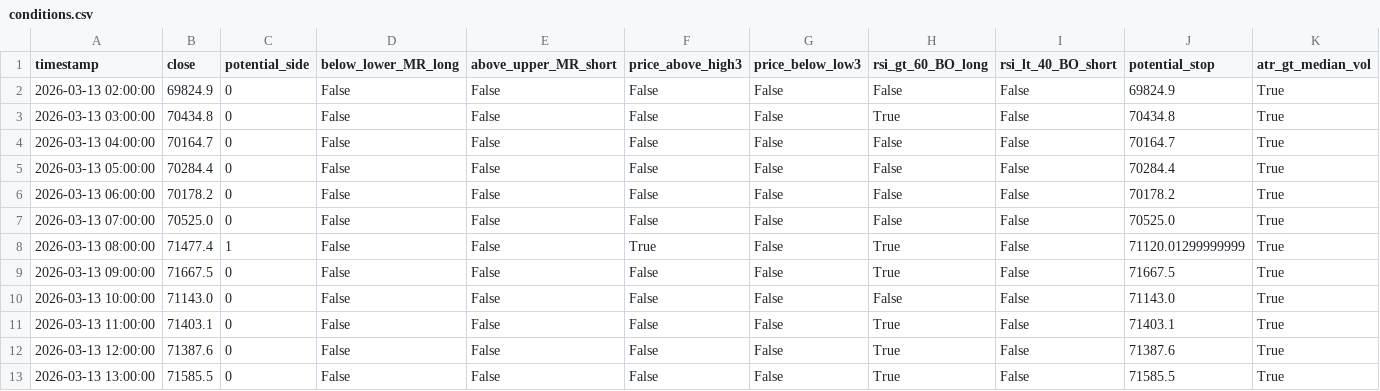
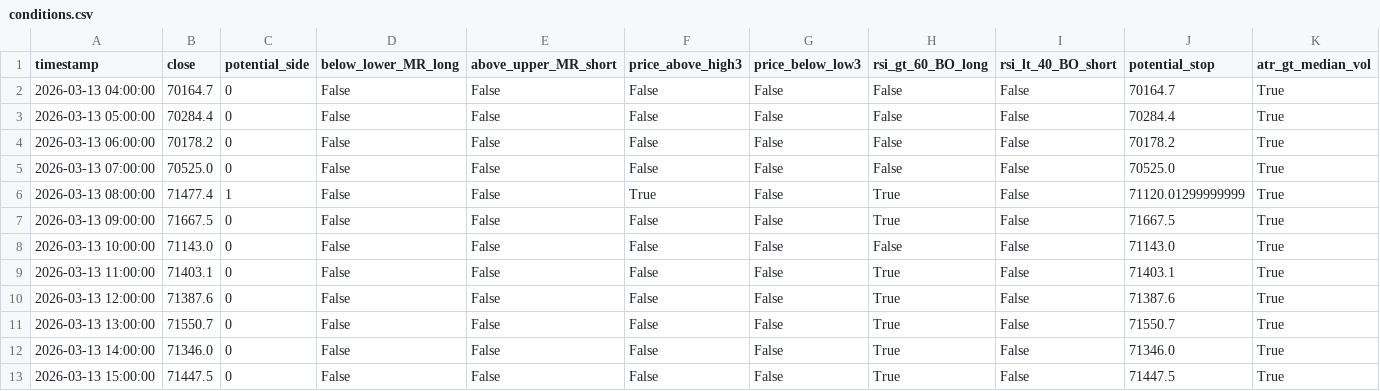
Before and after one commit to cdavocazh/btc-db-v3, a CSV file: backtest_results/conditions.csv, drawn as a sheet.

```diff
--- a/backtest_results/conditions.csv
+++ b/backtest_results/conditions.csv
@@ -1,4 +1,2 @@
 timestamp,close,potential_side,below_lower_MR_long,above_upper_MR_short,price_above_high3,price_below_low3,rsi_gt_60_BO_long,rsi_lt_40_BO_short,potential_stop,atr_gt_median_vol
-2026-03-13 02:00:00,69824.9,0,False,False,False,False,False,False,69824.9,True
-2026-03-13 03:00:00,70434.8,0,False,False,False,False,True,False,70434.8,True
 2026-03-13 04:00:00,70164.7,0,False,False,False,False,False,False,70164.7,True
@@ -12,2 +10,4 @@ timestamp,close,potential_side,below_lower_MR_long,above_upper_MR_short,price_ab
 2026-03-13 12:00:00,71387.6,0,False,False,False,False,True,False,71387.6,True
-2026-03-13 13:00:00,71585.5,0,False,False,False,False,True,False,71585.5,True
+2026-03-13 13:00:00,71550.7,0,False,False,False,False,True,False,71550.7,True
+2026-03-13 14:00:00,71346.0,0,False,False,False,False,True,False,71346.0,True
+2026-03-13 15:00:00,71447.5,0,False,False,False,False,True,False,71447.5,True
```
Also changed, not shown: backtest_results/indicators.csv, 3 other files.
